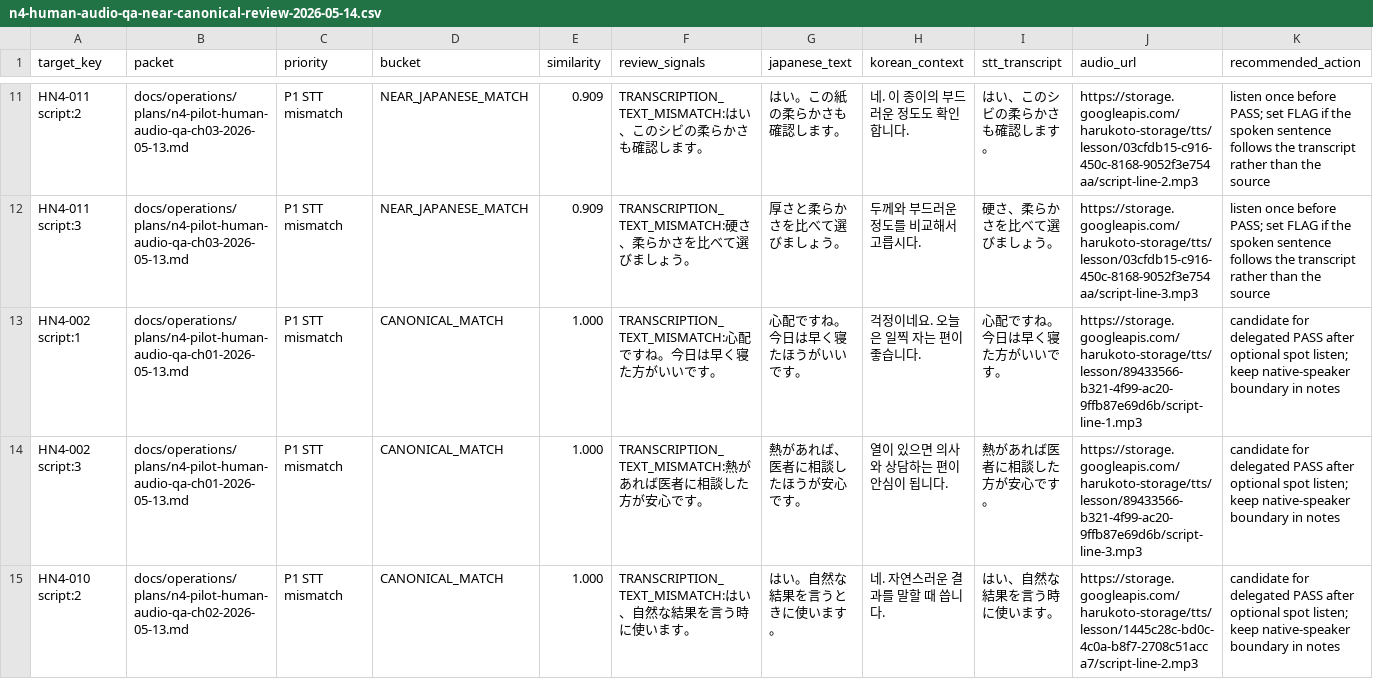
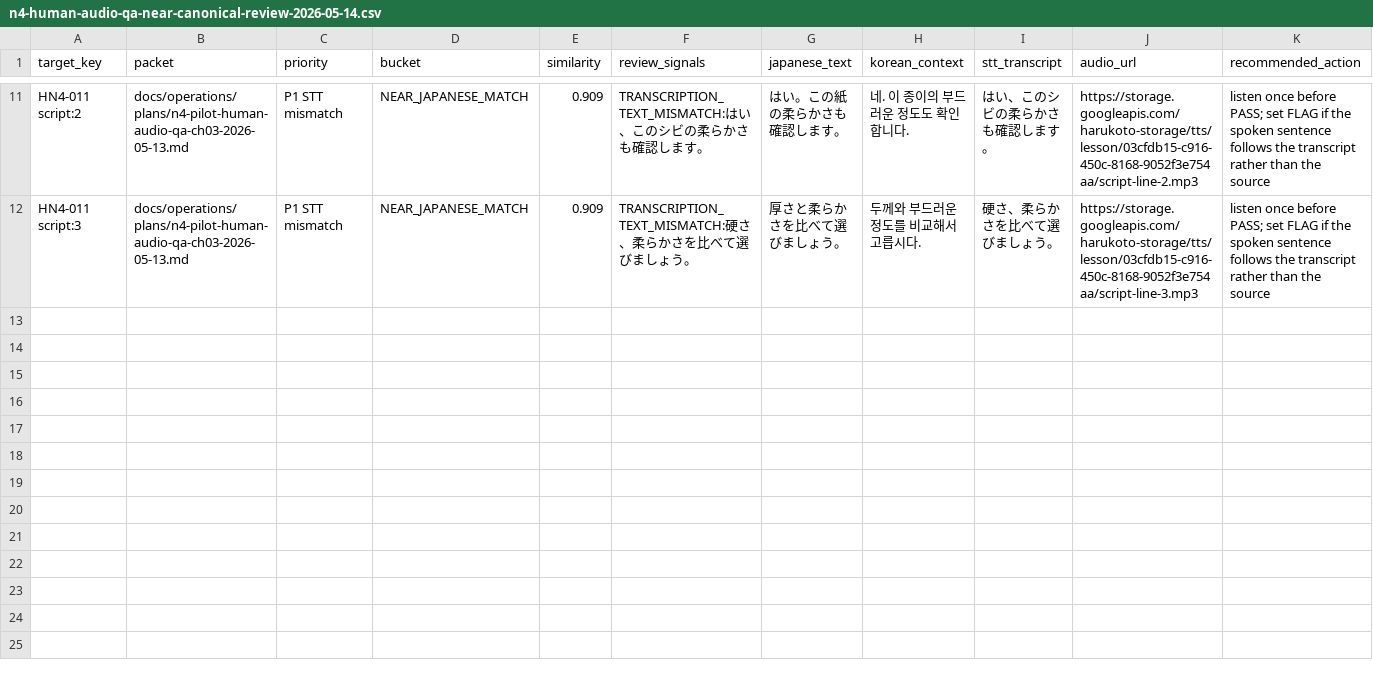
Before and after one commit to WhiteMouseDev/HaruKoto, a CSV file: docs/operations/plans/n4-human-audio-qa-near-canonical-review-2026-05-14.csv, drawn as a sheet; only a part is shown, gaps mark what is left out; rows hold the shown columns only; the diff names each change by its address in the sheet, - before the commit and + after, or states it on an @@ line.

Commit message:
feat(audio-qa): N4 canonical PASS 적용
정규화된 STT 결과가 원문과 일치하는 canonical 3건을 보수적으로 PASS 처리했다.\n\n원어민 검수로 오해되지 않도록 적용 노트와 리포트에 delegated AI-assisted 경계를 남기고 남은 blocker 수를 동기화했다.

```diff
--- a/docs/operations/plans/n4-human-audio-qa-near-canonical-review-2026-05-14.csv
+++ b/docs/operations/plans/n4-human-audio-qa-near-canonical-review-2026-05-14.csv
-row 13: HN4-002 script:1 | docs/operations/plans/n4-pilot-human-audio-qa-ch01-2026-05-13.md | P1 STT mismatch | CANONICAL_MATCH | 1.000 | TRANSCRIPTION_TEXT_MISMATCH:心配ですね。今日は早く寝た方がいいです。 | 心配ですね。今日は早く寝たほうがいいです。 | 걱정이네요. 오늘은 일찍 자는 편이 좋습니다. | 心配ですね。今日は早く寝た方がいいです。 | https://storage.googleapis.com/harukoto-storage/tts/lesson/89433566-b321-4f99-ac20-9ffb87e69d6b/script-line-1.mp3 | candidate for delegated PASS after optional spot listen; keep native-speaker boundary in notes
-row 14: HN4-002 script:3 | docs/operations/plans/n4-pilot-human-audio-qa-ch01-2026-05-13.md | P1 STT mismatch | CANONICAL_MATCH | 1.000 | TRANSCRIPTION_TEXT_MISMATCH:熱があれば医者に相談した方が安心です。 | 熱があれば、医者に相談したほうが安心です。 | 열이 있으면 의사와 상담하는 편이 안심이 됩니다. | 熱があれば医者に相談した方が安心です。 | https://storage.googleapis.com/harukoto-storage/tts/lesson/89433566-b321-4f99-ac20-9ffb87e69d6b/script-line-3.mp3 | candidate for delegated PASS after optional spot listen; keep native-speaker boundary in notes
-row 15: HN4-010 script:2 | docs/operations/plans/n4-pilot-human-audio-qa-ch02-2026-05-13.md | P1 STT mismatch | CANONICAL_MATCH | 1.000 | TRANSCRIPTION_TEXT_MISMATCH:はい、自然な結果を言う時に使います。 | はい。自然な結果を言うときに使います。 | 네. 자연스러운 결과를 말할 때 씁니다. | はい、自然な結果を言う時に使います。 | https://storage.googleapis.com/harukoto-storage/tts/lesson/1445c28c-bd0c-4c0a-b8f7-2708c51acca7/script-line-2.mp3 | candidate for delegated PASS after optional spot listen; keep native-speaker boundary in notes
```
Also changed, not shown: 10 other files.
